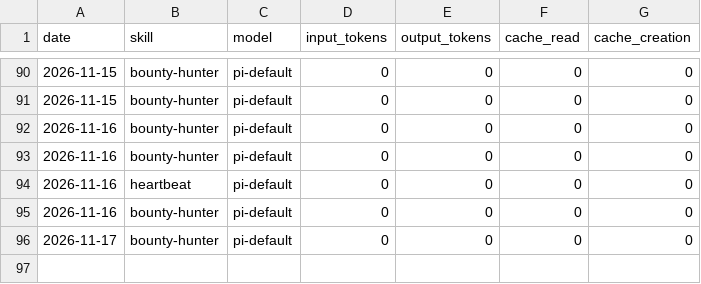
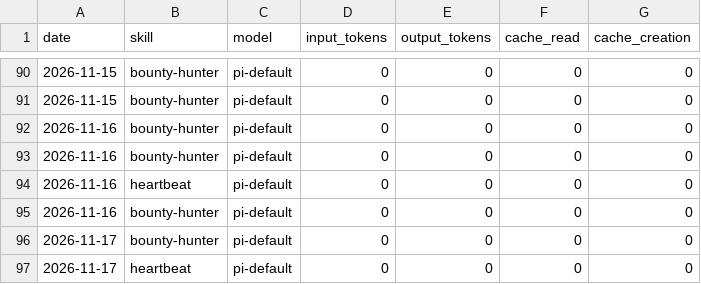
Before and after one commit to airdropia/aeon, a CSV file: memory/token-usage.csv, drawn as a sheet; only a part is shown, gaps mark what is left out.

Commit message:
chore(heartbeat): auto-commit 2026-11-17

```diff
--- a/memory/token-usage.csv
+++ b/memory/token-usage.csv
@@ -96 +96,2 @@ date,skill,model,input_tokens,output_tokens,cache_read,cache_creation
 2026-11-17,bounty-hunter,pi-default,0,0,0,0
+2026-11-17,heartbeat,pi-default,0,0,0,0
```
